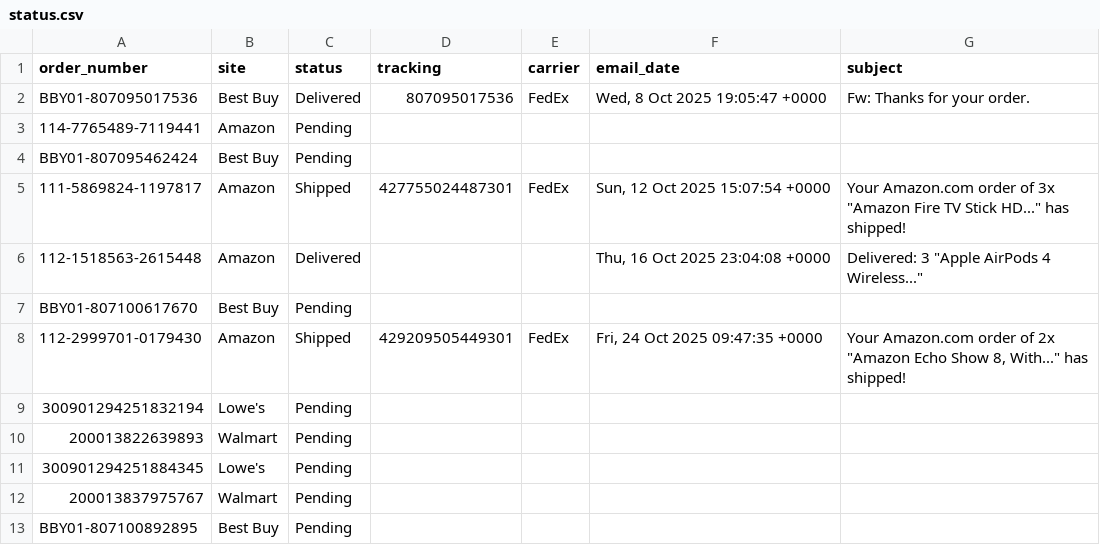
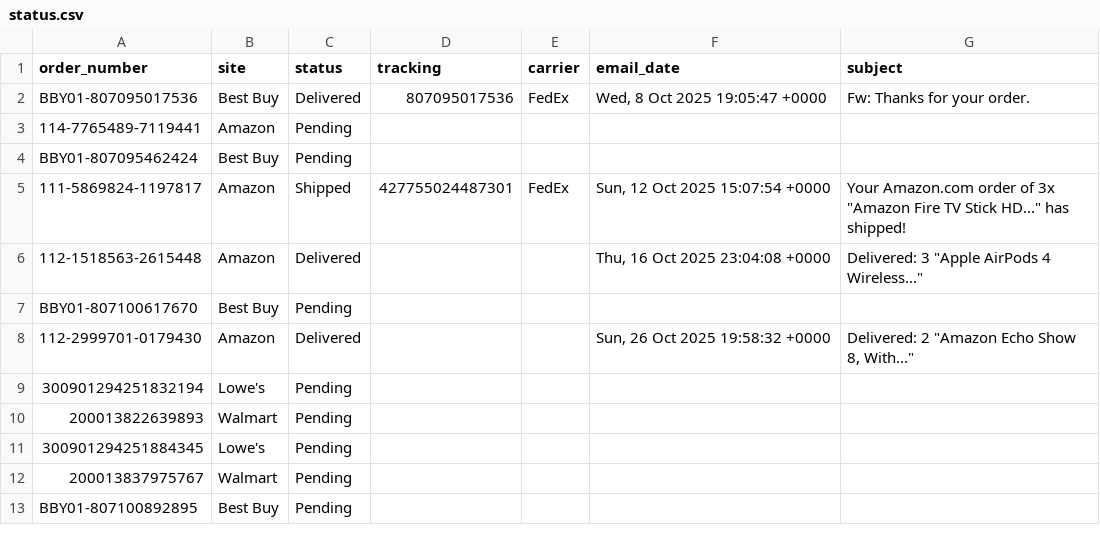
Before and after one commit to ScubaSteveo42/gmail-order-tracker, a CSV file: data/status.csv, drawn as a sheet.

```diff
--- a/data/status.csv
+++ b/data/status.csv
@@ -8,4 +8,3 @@ BBY01-807095462424,Best Buy,Pending,,,,
 BBY01-807100617670,Best Buy,Pending,,,,
-112-2999701-0179430,Amazon,Shipped,429209505449301,FedEx,"Fri, 24 Oct 2025 09:47:35 +0000","Your Amazon.com order of 2x ""Amazon Echo Show 8, With..."" has
- shipped!"
+112-2999701-0179430,Amazon,Delivered,,,"Sun, 26 Oct 2025 19:58:32 +0000","Delivered: 2 ""Amazon Echo Show 8, With..."""
 300901294251832194,Lowe's,Pending,,,,
```
